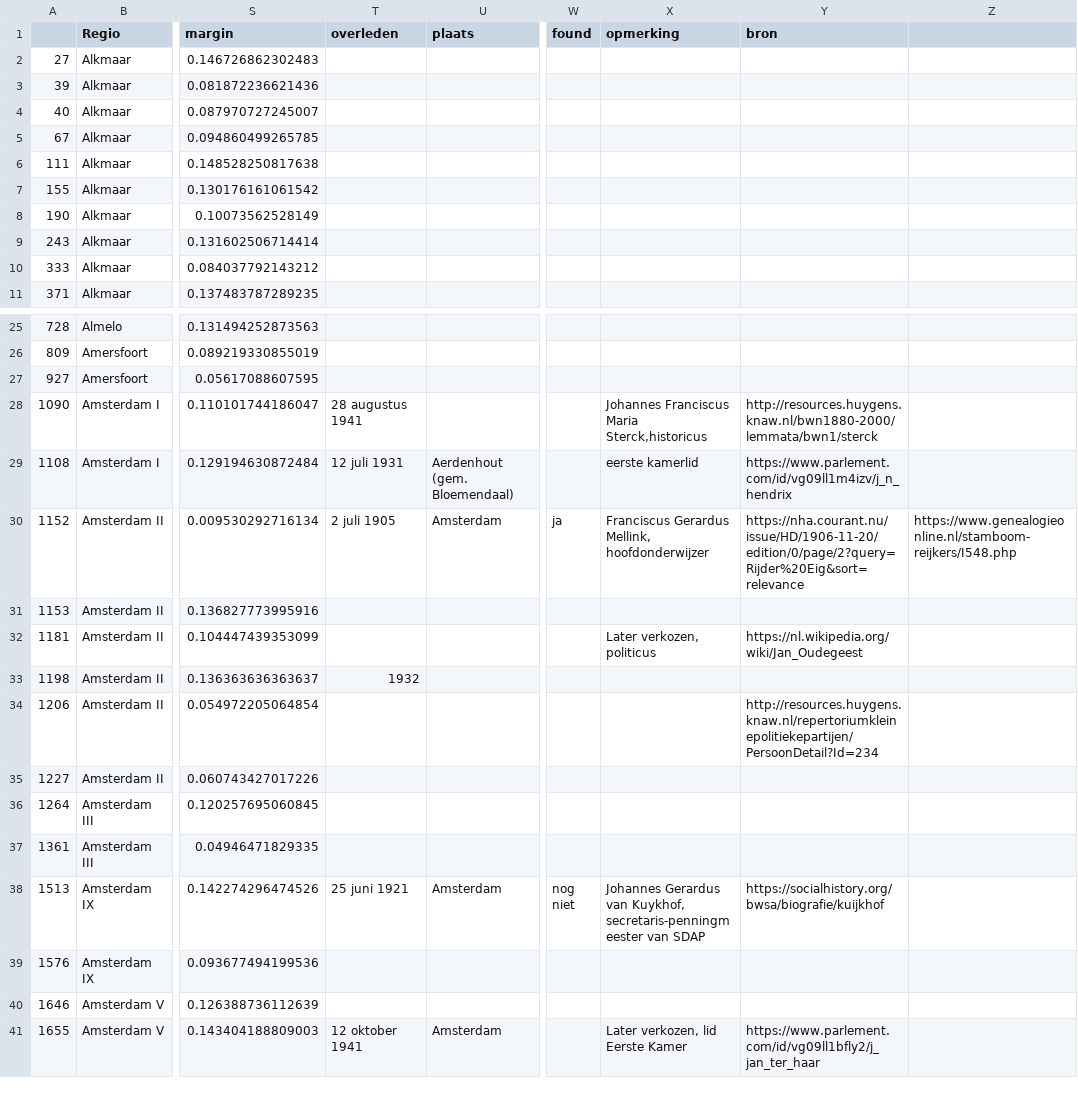
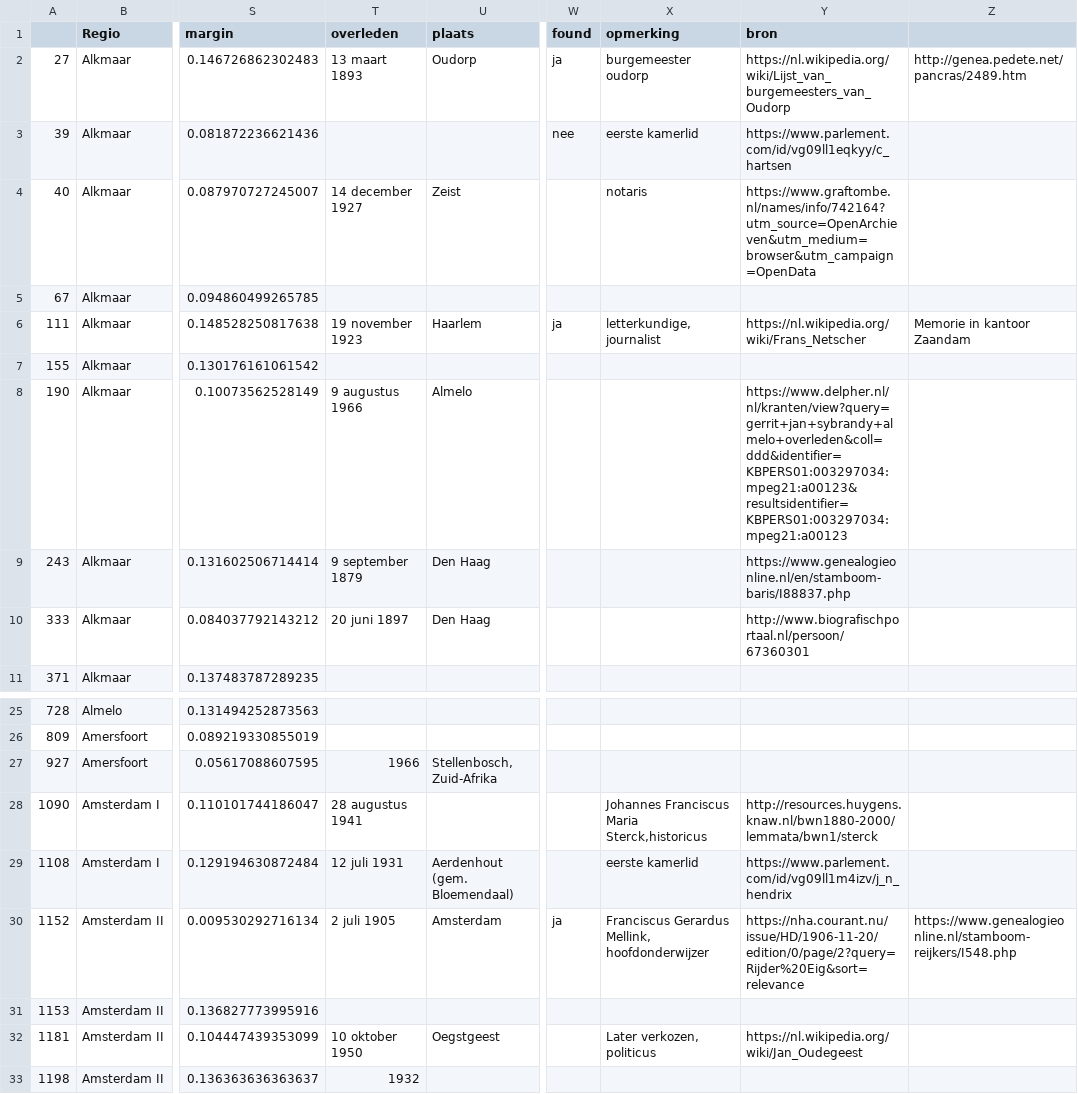
Before and after one commit to basm92/UU_PhD_BasMachielsen, a CSV file: Paper2/Administration/nuancedlist.csv, drawn as a sheet; only a part is shown, gaps mark what is left out; the shorter side is filled out with more unchanged rows; the diff covers the shown part only; the diff names each change by its address in the sheet, - before the commit and + after, or states it on an @@ line.

Commit message:
updated list

```diff
--- a/Paper2/Administration/nuancedlist.csv
+++ b/Paper2/Administration/nuancedlist.csv
-T2 (overleden): (empty)
+T2 (overleden): 13 maart 1893
-U2 (plaats): (empty)
+U2 (plaats): Oudorp
-W2 (found): (empty)
+W2 (found): ja
-X2 (opmerking): (empty)
+X2 (opmerking): burgemeester oudorp
-Y2 (bron): (empty)
+Y2 (bron): https://nl.wikipedia.org/wiki/Lijst_van_burgemeesters_van_Oudorp
-Z2: (empty)
+Z2: http://genea.pedete.net/pancras/2489.htm
-W3 (found): (empty)
+W3 (found): nee
-X3 (opmerking): (empty)
+X3 (opmerking): eerste kamerlid
-Y3 (bron): (empty)
+Y3 (bron): https://www.parlement.com/id/vg09ll1eqkyy/c_hartsen
-T4 (overleden): (empty)
+T4 (overleden): 14 december 1927
-U4 (plaats): (empty)
+U4 (plaats): Zeist
-X4 (opmerking): (empty)
+X4 (opmerking): notaris
-Y4 (bron): (empty)
+Y4 (bron): https://www.graftombe.nl/names/info/742164?utm_source=OpenArchieven&utm_medium=browser&utm_campaign=OpenData
-T6 (overleden): (empty)
+T6 (overleden): 19 november 1923
-U6 (plaats): (empty)
+U6 (plaats): Haarlem
-W6 (found): (empty)
+W6 (found): ja
-X6 (opmerking): (empty)
+X6 (opmerking): letterkundige, journalist
-Y6 (bron): (empty)
+Y6 (bron): https://nl.wikipedia.org/wiki/Frans_Netscher
-Z6: (empty)
+Z6: Memorie in kantoor Zaandam
-T8 (overleden): (empty)
+T8 (overleden): 9 augustus 1966
-U8 (plaats): (empty)
+U8 (plaats): Almelo
-Y8 (bron): (empty)
+Y8 (bron): https://www.delpher.nl/nl/kranten/view?query=gerrit+jan+sybrandy+almelo+overleden&coll=ddd&identifier=KBPERS01:003297034:mpeg21:a00123&resultsidentifier=KBPERS01:003297034:mpeg21:a00123
-T9 (overleden): (empty)
+T9 (overleden): 9 september 1879
-U9:U10 (plaats): (empty)
+U9:U10 (plaats): Den Haag
-Y9 (bron): (empty)
+Y9 (bron): https://www.genealogieonline.nl/en/stamboom-baris/I88837.php
-T10 (overleden): (empty)
+T10 (overleden): 20 juni 1897
-Y10 (bron): (empty)
+Y10 (bron): http://www.biografischportaal.nl/persoon/67360301
-T27 (overleden): (empty)
+T27 (overleden): 1966
-U27 (plaats): (empty)
+U27 (plaats): Stellenbosch, Zuid-Afrika
-T32 (overleden): (empty)
+T32 (overleden): 10 oktober 1950
-U32 (plaats): (empty)
+U32 (plaats): Oegstgeest
```
Also changed, not shown: 9 edited cells elsewhere in this file.
